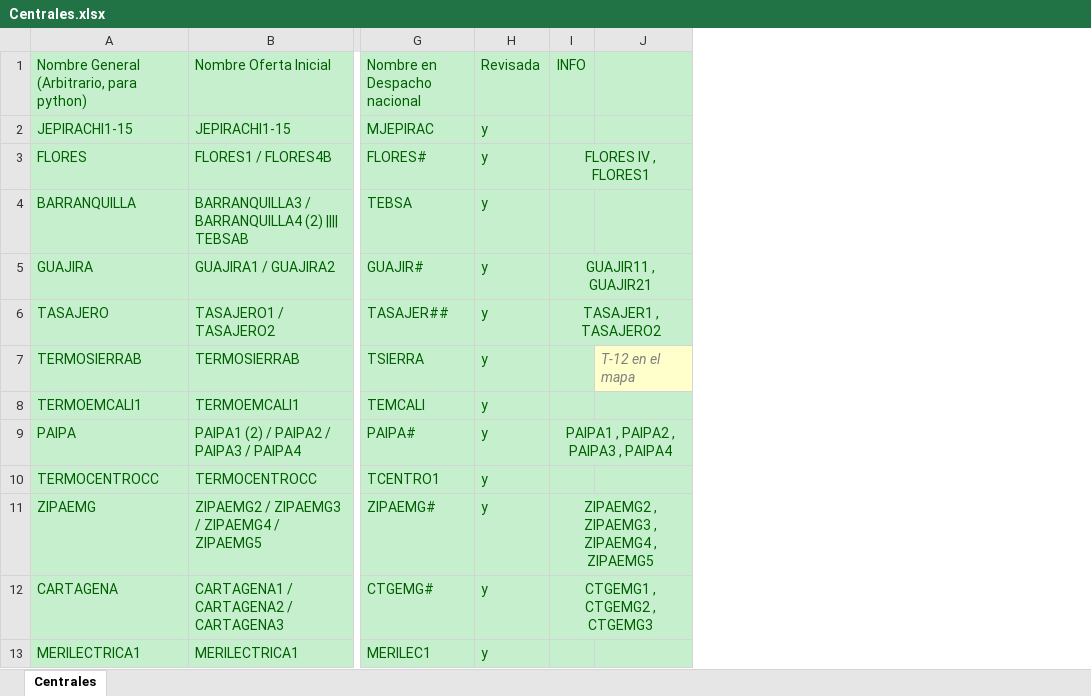
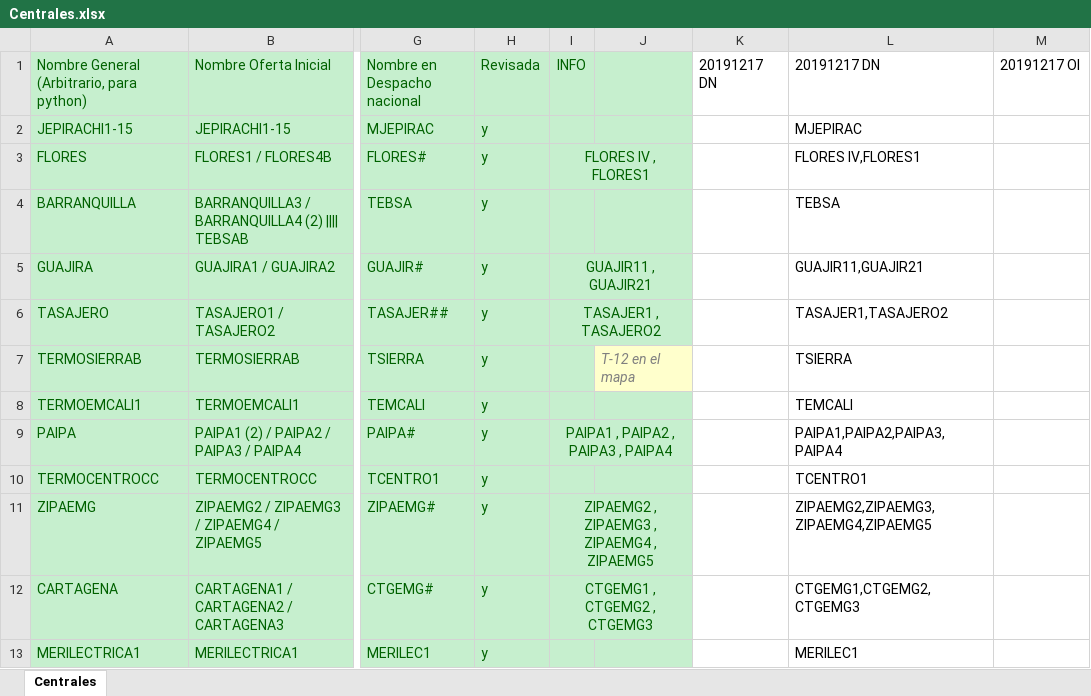
Before and after one commit to Jose-Amaya/Proyecto-Introduccion, an Excel workbook: 6. Archivos/Centrales.xlsx, sheet Centrales, drawn as a sheet; only a part is shown, gaps mark what is left out; values as stored, in another font and other column widths than the file's, no borders; charts and pictures not drawn; the diff names each change by its address in the sheet, - before the commit and + after, or states it on an @@ line.

```diff
--- a/6. Archivos/Centrales.xlsx (sheet Centrales)
+++ b/6. Archivos/Centrales.xlsx (sheet Centrales)
+column K, row 1: 20191217 DN
+column L, rows 1-13: 20191217 DN | MJEPIRAC | FLORES IV,FLORES1 | TEBSA | GUAJIR11,GUAJIR21 | TASAJER1,TASAJERO2 | TSIERRA | TEMCALI | PAIPA1,PAIPA2,PAIPA3,PAIPA4 | TCENTRO1 | ZIPAEMG2,ZIPAEMG3,ZIPAEMG4,ZIPAEMG5 | CTGEMG1,CTGEMG2,CTGEMG3 | MERILEC1
+column M, row 1: 20191217 OI
```
Also changed, not shown: 22 other files.
